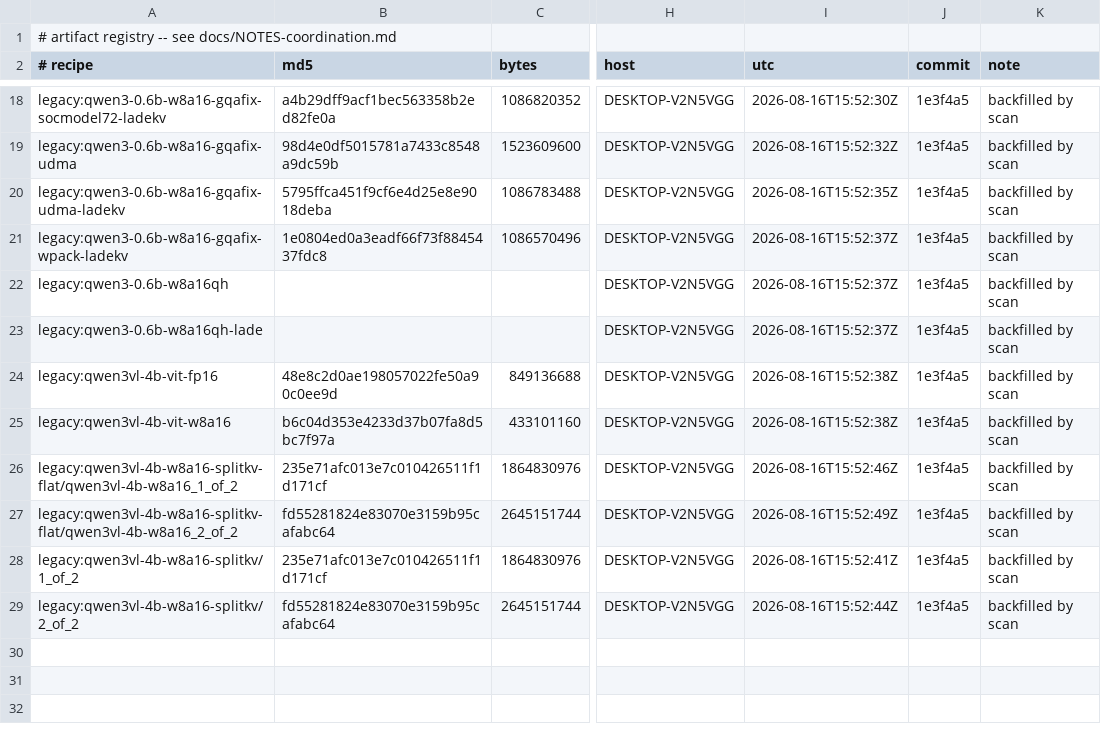
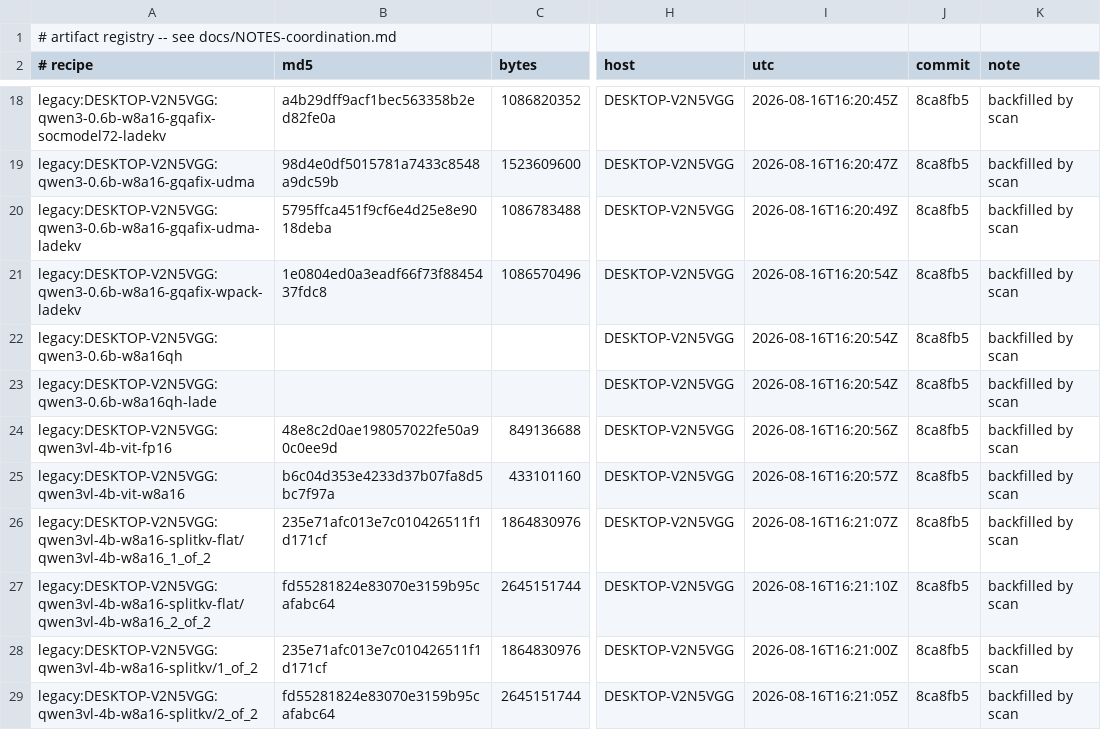
Before and after one commit to vinc-lin/llm-deploy, a TSV file: state/artifacts.tsv, drawn as a sheet; only a part is shown, gaps mark what is left out; the diff covers the shown part only; the diff names each change by its address in the sheet, - before the commit and + after, or states it on an @@ line.

```diff
--- a/state/artifacts.tsv
+++ b/state/artifacts.tsv
-A18 (# recipe): legacy:qwen3-0.6b-w8a16-gqafix-socmodel72-ladekv
+A18 (# recipe): legacy:DESKTOP-V2N5VGG:qwen3-0.6b-w8a16-gqafix-socmodel72-ladekv
-I18 (utc): 2026-08-16T15:52:30Z
+I18 (utc): 2026-08-16T16:20:45Z
-J18:J29 (commit): 1e3f4a5
+J18:J29 (commit): 8ca8fb5
-A19 (# recipe): legacy:qwen3-0.6b-w8a16-gqafix-udma
+A19 (# recipe): legacy:DESKTOP-V2N5VGG:qwen3-0.6b-w8a16-gqafix-udma
-I19 (utc): 2026-08-16T15:52:32Z
+I19 (utc): 2026-08-16T16:20:47Z
-A20 (# recipe): legacy:qwen3-0.6b-w8a16-gqafix-udma-ladekv
+A20 (# recipe): legacy:DESKTOP-V2N5VGG:qwen3-0.6b-w8a16-gqafix-udma-ladekv
-I20 (utc): 2026-08-16T15:52:35Z
+I20 (utc): 2026-08-16T16:20:49Z
-A21 (# recipe): legacy:qwen3-0.6b-w8a16-gqafix-wpack-ladekv
+A21 (# recipe): legacy:DESKTOP-V2N5VGG:qwen3-0.6b-w8a16-gqafix-wpack-ladekv
-I21:I23 (utc): 2026-08-16T15:52:37Z
+I21:I23 (utc): 2026-08-16T16:20:54Z
-A22 (# recipe): legacy:qwen3-0.6b-w8a16qh
+A22 (# recipe): legacy:DESKTOP-V2N5VGG:qwen3-0.6b-w8a16qh
-A23 (# recipe): legacy:qwen3-0.6b-w8a16qh-lade
+A23 (# recipe): legacy:DESKTOP-V2N5VGG:qwen3-0.6b-w8a16qh-lade
-A24 (# recipe): legacy:qwen3vl-4b-vit-fp16
+A24 (# recipe): legacy:DESKTOP-V2N5VGG:qwen3vl-4b-vit-fp16
-I24 (utc): 2026-08-16T15:52:38Z
+I24 (utc): 2026-08-16T16:20:56Z
-A25 (# recipe): legacy:qwen3vl-4b-vit-w8a16
+A25 (# recipe): legacy:DESKTOP-V2N5VGG:qwen3vl-4b-vit-w8a16
-I25 (utc): 2026-08-16T15:52:38Z
+I25 (utc): 2026-08-16T16:20:57Z
-A26 (# recipe): legacy:qwen3vl-4b-w8a16-splitkv-flat/qwen3vl-4b-w8a16_1_of_2
+A26 (# recipe): legacy:DESKTOP-V2N5VGG:qwen3vl-4b-w8a16-splitkv-flat/qwen3vl-4b-w8a16_1_of_2
-I26 (utc): 2026-08-16T15:52:46Z
+I26 (utc): 2026-08-16T16:21:07Z
-A27 (# recipe): legacy:qwen3vl-4b-w8a16-splitkv-flat/qwen3vl-4b-w8a16_2_of_2
+A27 (# recipe): legacy:DESKTOP-V2N5VGG:qwen3vl-4b-w8a16-splitkv-flat/qwen3vl-4b-w8a16_2_of_2
-I27 (utc): 2026-08-16T15:52:49Z
+I27 (utc): 2026-08-16T16:21:10Z
-A28 (# recipe): legacy:qwen3vl-4b-w8a16-splitkv/1_of_2
+A28 (# recipe): legacy:DESKTOP-V2N5VGG:qwen3vl-4b-w8a16-splitkv/1_of_2
-I28 (utc): 2026-08-16T15:52:41Z
+I28 (utc): 2026-08-16T16:21:00Z
-A29 (# recipe): legacy:qwen3vl-4b-w8a16-splitkv/2_of_2
+A29 (# recipe): legacy:DESKTOP-V2N5VGG:qwen3vl-4b-w8a16-splitkv/2_of_2
-I29 (utc): 2026-08-16T15:52:44Z
+I29 (utc): 2026-08-16T16:21:05Z
```
Also changed, not shown: 45 edited cells elsewhere in this file, 1 other file.
